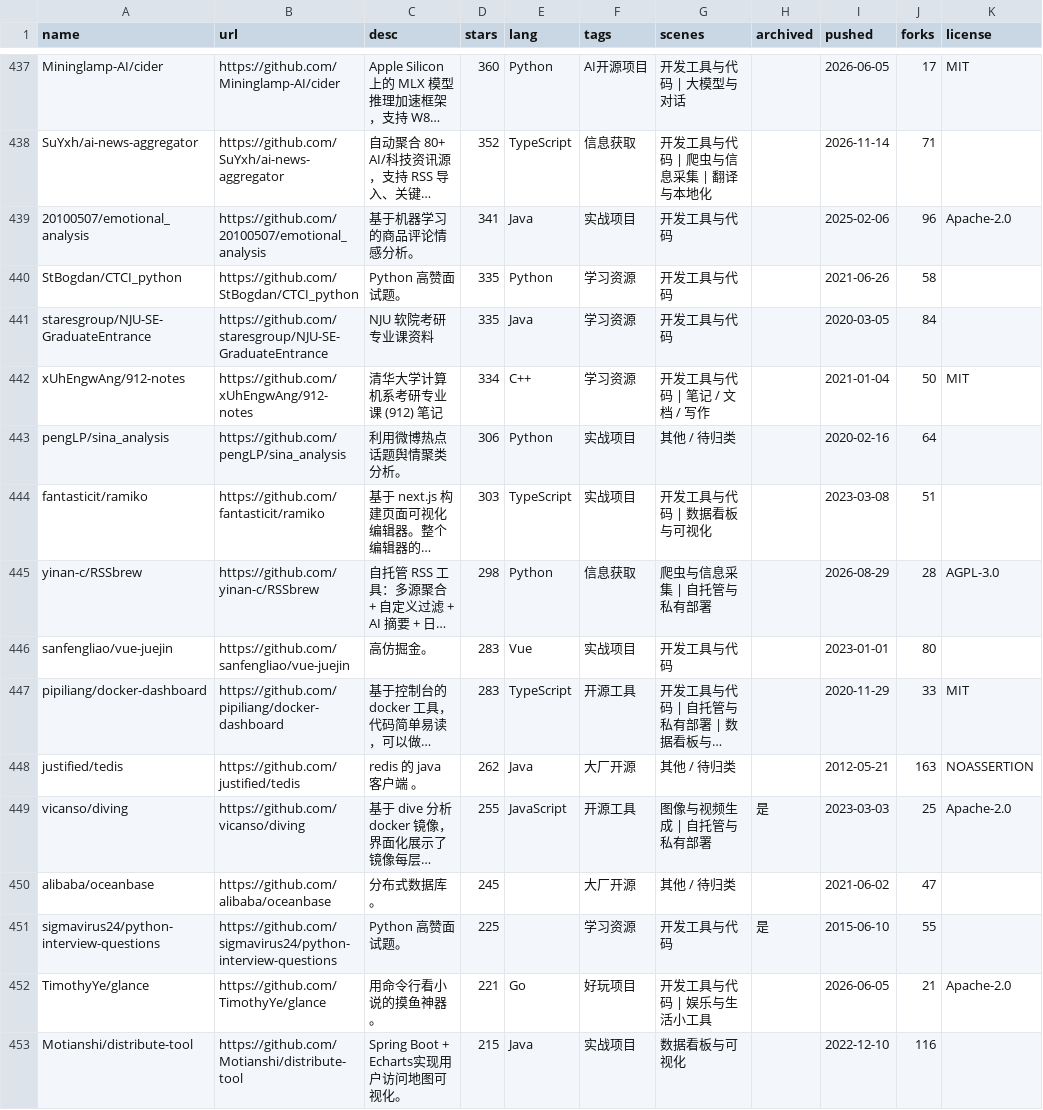
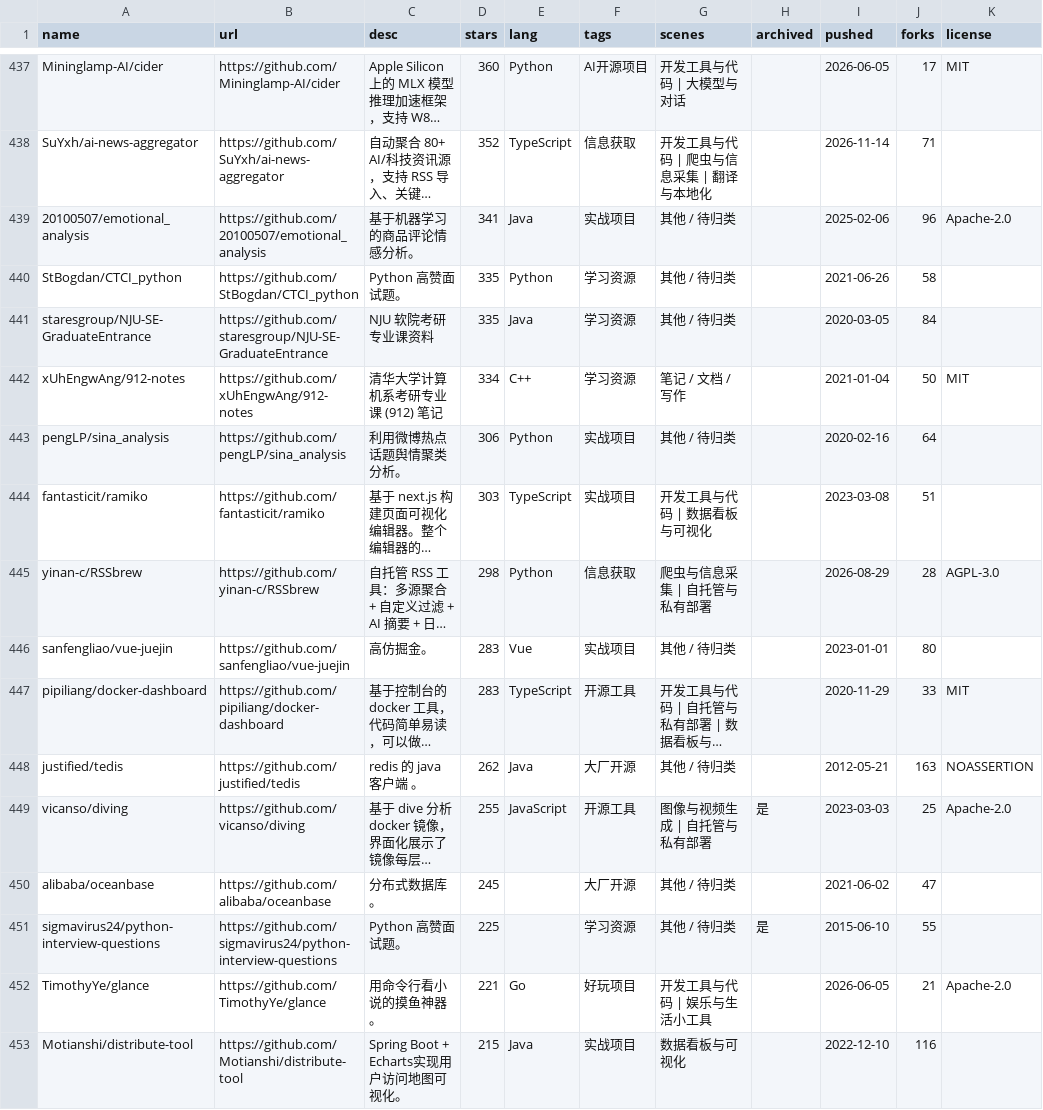
Before and after one commit to ccfatemlyon-afk/oss-catalog, a CSV file: catalog.csv, drawn as a sheet; only a part is shown, gaps mark what is left out; long unchanged cells end in …; the diff covers the shown part only; the diff names each change by its address in the sheet, - before the commit and + after, or states it on an @@ line.

```diff
--- a/catalog.csv
+++ b/catalog.csv
-G439:G441 (scenes): 开发工具与代码
+G439:G441 (scenes): 其他 / 待归类
-G442 (scenes): 开发工具与代码 | 笔记 / 文档 / 写作
+G442 (scenes): 笔记 / 文档 / 写作
-G446 (scenes): 开发工具与代码
+G446 (scenes): 其他 / 待归类
-G451 (scenes): 开发工具与代码
+G451 (scenes): 其他 / 待归类
```
Also changed, not shown: 155 edited cells elsewhere in this file, 1 other file.
